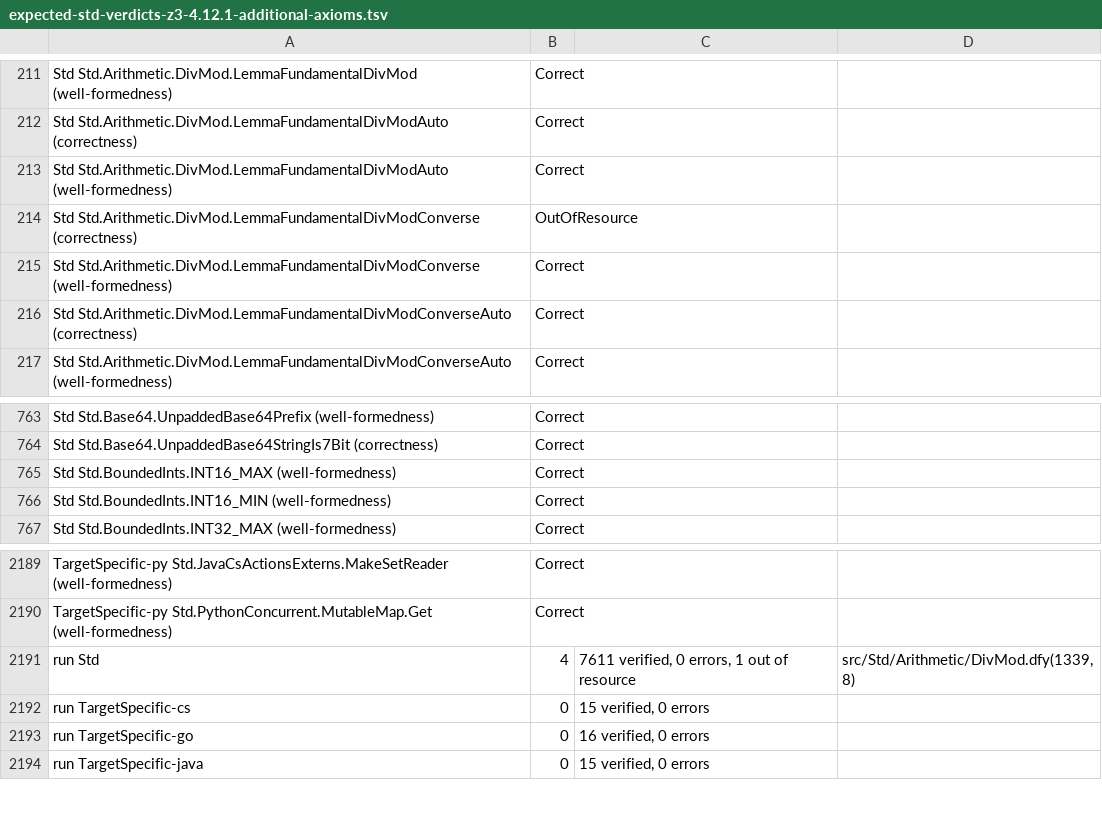
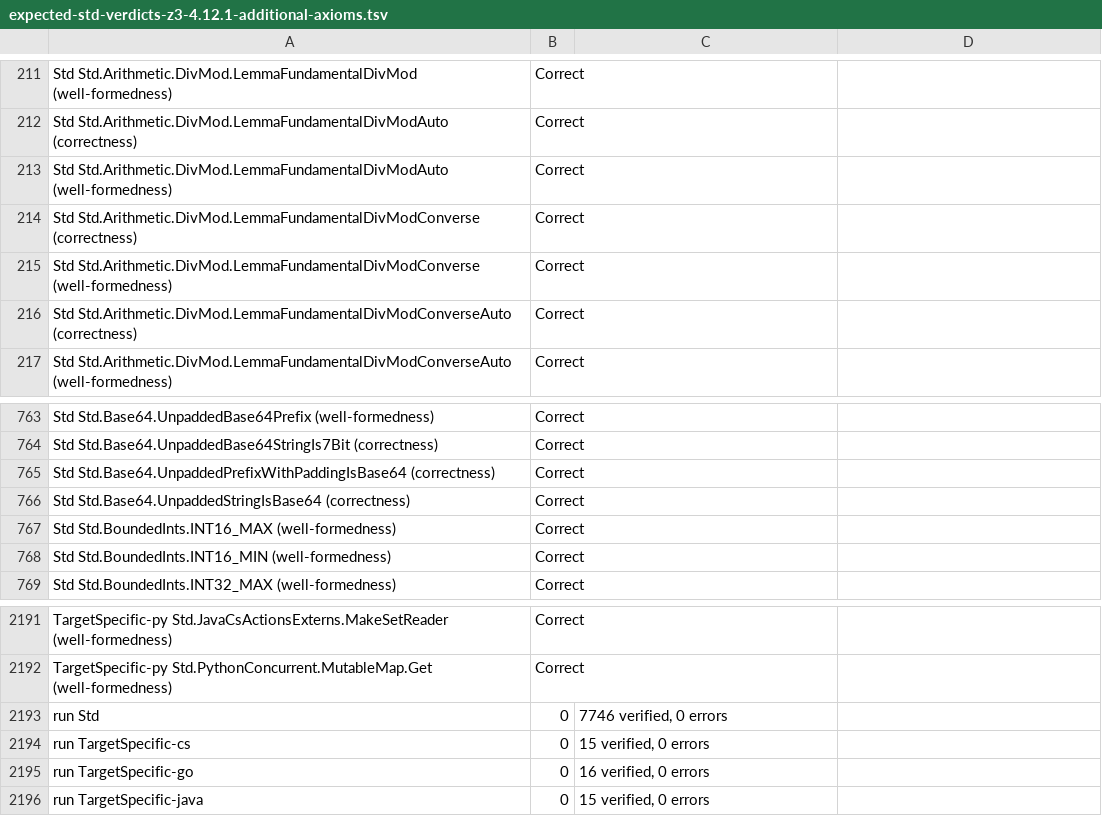
Before and after one commit to erniecohen/dafny, a TSV file: .github/review/expected-std-verdicts-z3-4.12.1-additional-axioms.tsv, drawn as a sheet; only a part is shown, gaps mark what is left out.

```diff
--- a/.github/review/expected-std-verdicts-z3-4.12.1-additional-axioms.tsv
+++ b/.github/review/expected-std-verdicts-z3-4.12.1-additional-axioms.tsv
@@ -213,3 +213,3 @@ Std Std.Arithmetic.DivMod.LemmaFundamentalDivModAuto (correctness)	Correct
 Std Std.Arithmetic.DivMod.LemmaFundamentalDivModAuto (well-formedness)	Correct		
-Std Std.Arithmetic.DivMod.LemmaFundamentalDivModConverse (correctness)	OutOfResource		
+Std Std.Arithmetic.DivMod.LemmaFundamentalDivModConverse (correctness)	Correct		
 Std Std.Arithmetic.DivMod.LemmaFundamentalDivModConverse (well-formedness)	Correct		
@@ -764,2 +764,4 @@ Std Std.Base64.UnpaddedBase64Prefix (well-formedness)	Correct
 Std Std.Base64.UnpaddedBase64StringIs7Bit (correctness)	Correct		
+Std Std.Base64.UnpaddedPrefixWithPaddingIsBase64 (correctness)	Correct		
+Std Std.Base64.UnpaddedStringIsBase64 (correctness)	Correct		
 Std Std.BoundedInts.INT16_MAX (well-formedness)	Correct		
@@ -2190,3 +2192,3 @@ TargetSpecific-py Std.JavaCsActionsExterns.MakeSetReader (well-formedness)	Corre
 TargetSpecific-py Std.PythonConcurrent.MutableMap.Get (well-formedness)	Correct		
-run Std	4	7611 verified, 0 errors, 1 out of resource	src/Std/Arithmetic/DivMod.dfy(1339,8)
+run Std	0	7746 verified, 0 errors	
 run TargetSpecific-cs	0	15 verified, 0 errors	
```
Also changed, not shown: .github/review/expected-std-verdicts-z3-5.1.0-additional-axioms.tsv, .github/review/expected-std-verdicts-z3-5.1.0.tsv.
